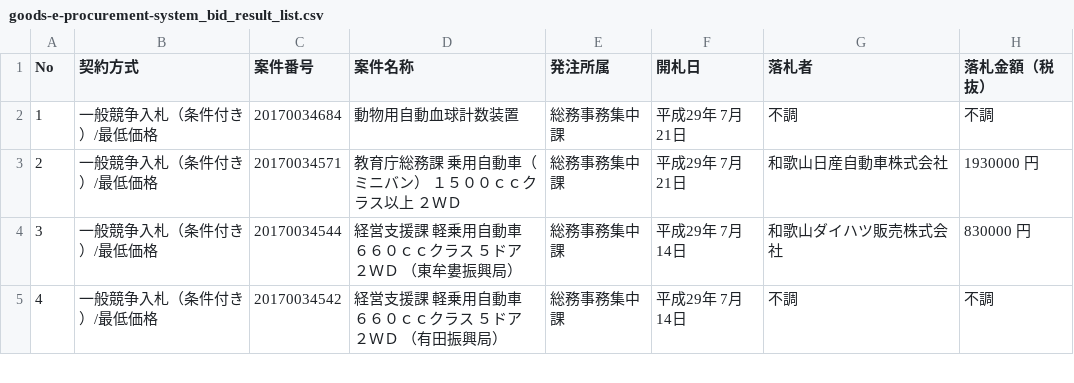
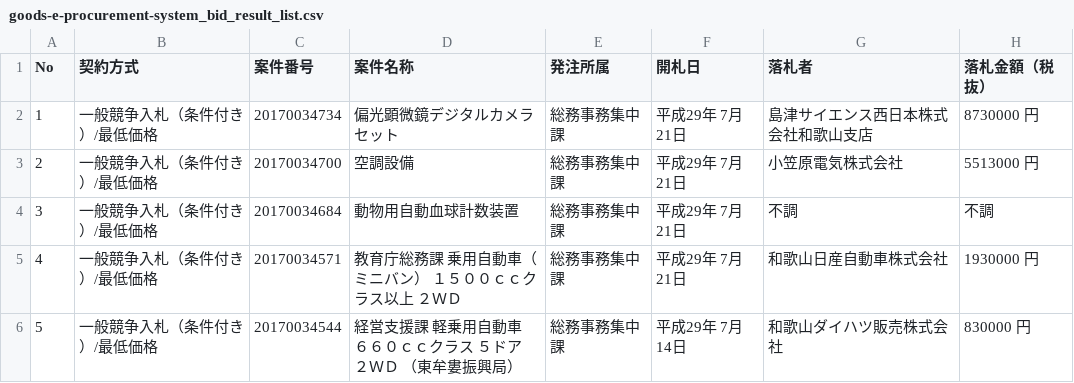
Before and after one commit to wakayama-pref-org/Goods-e-procurement-system_Bid_Result_List, a CSV file: csv/goods-e-procurement-system_bid_result_list.csv, drawn as a sheet; only a part is shown; the shorter side is filled out with more unchanged rows; addresses are those after the commit; the diff names each change by its address in the sheet, - before the commit and + after, or states it on an @@ line.

```diff
--- a/csv/goods-e-procurement-system_bid_result_list.csv
+++ b/csv/goods-e-procurement-system_bid_result_list.csv
+row 2: 1 | 一般競争入札（条件付き）/最低価格 | 20170034734 | 偏光顕微鏡デジタルカメラセット | 総務事務集中課 | 平成29年 7月21日 | 島津サイエンス西日本株式会社和歌山支店 | 8730000 円
+row 3: 2 | 一般競争入札（条件付き）/最低価格 | 20170034700 | 空調設備 | 総務事務集中課 | 平成29年 7月21日 | 小笠原電気株式会社 | 5513000 円
@@ column A (No) renumbered from row 4 down @@
```
Also changed, not shown: 1 other file.
